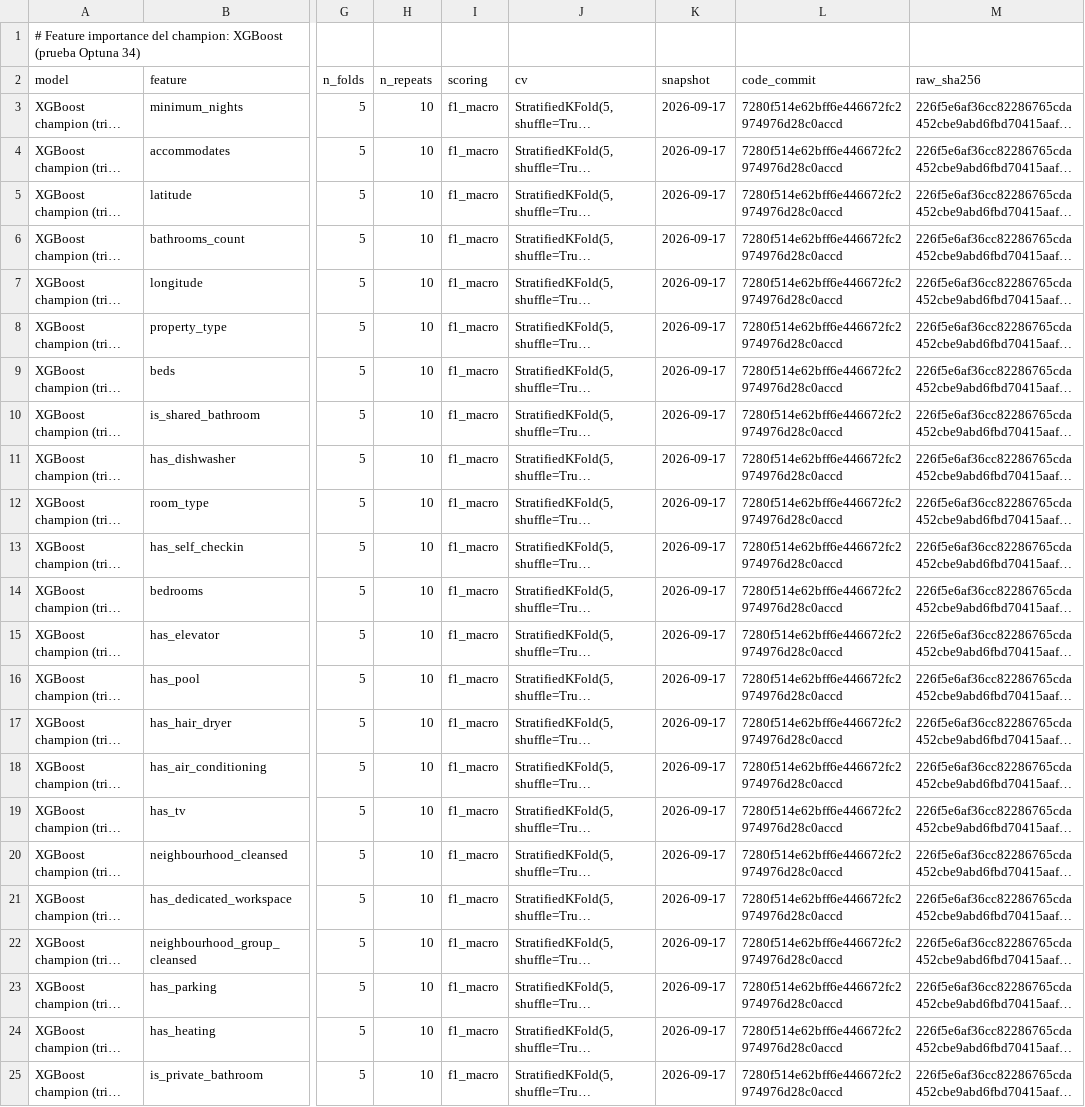
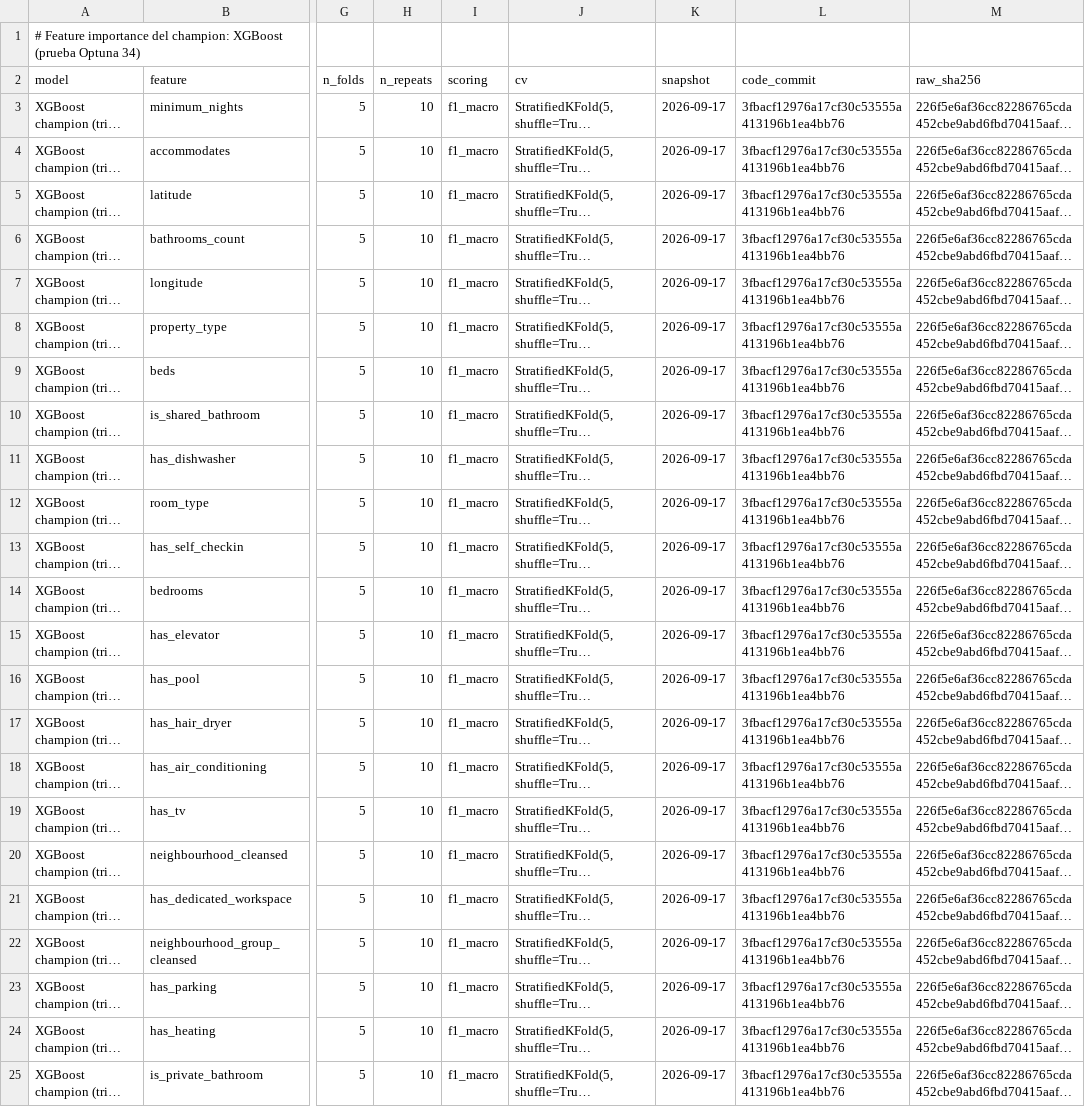
Before and after one commit to T6-P5-Classification/bcn-price-classifier, a CSV file: docs/results/champion_feature_importance.csv, drawn as a sheet; only a part is shown, gaps mark what is left out; long unchanged cells end in …; the diff names each change by its address in the sheet, - before the commit and + after, or states it on an @@ line.

Commit message:
fix: restore #17 outputs and strengthen champion validation (#16)
Restore original error-analysis outputs from dev.

Compare all candidate parameters and validate effective pipeline params.

Record installed and source versions separately.

```diff
--- a/docs/results/champion_feature_importance.csv
+++ b/docs/results/champion_feature_importance.csv
-L3:L25 (code_commit): 7280f514e62bff6e446672fc2974976d28c0accd
+L3:L25 (code_commit): 3fbacf12976a17cf30c53555a413196b1ea4bb76
```
Also changed, not shown: 5 other files.
